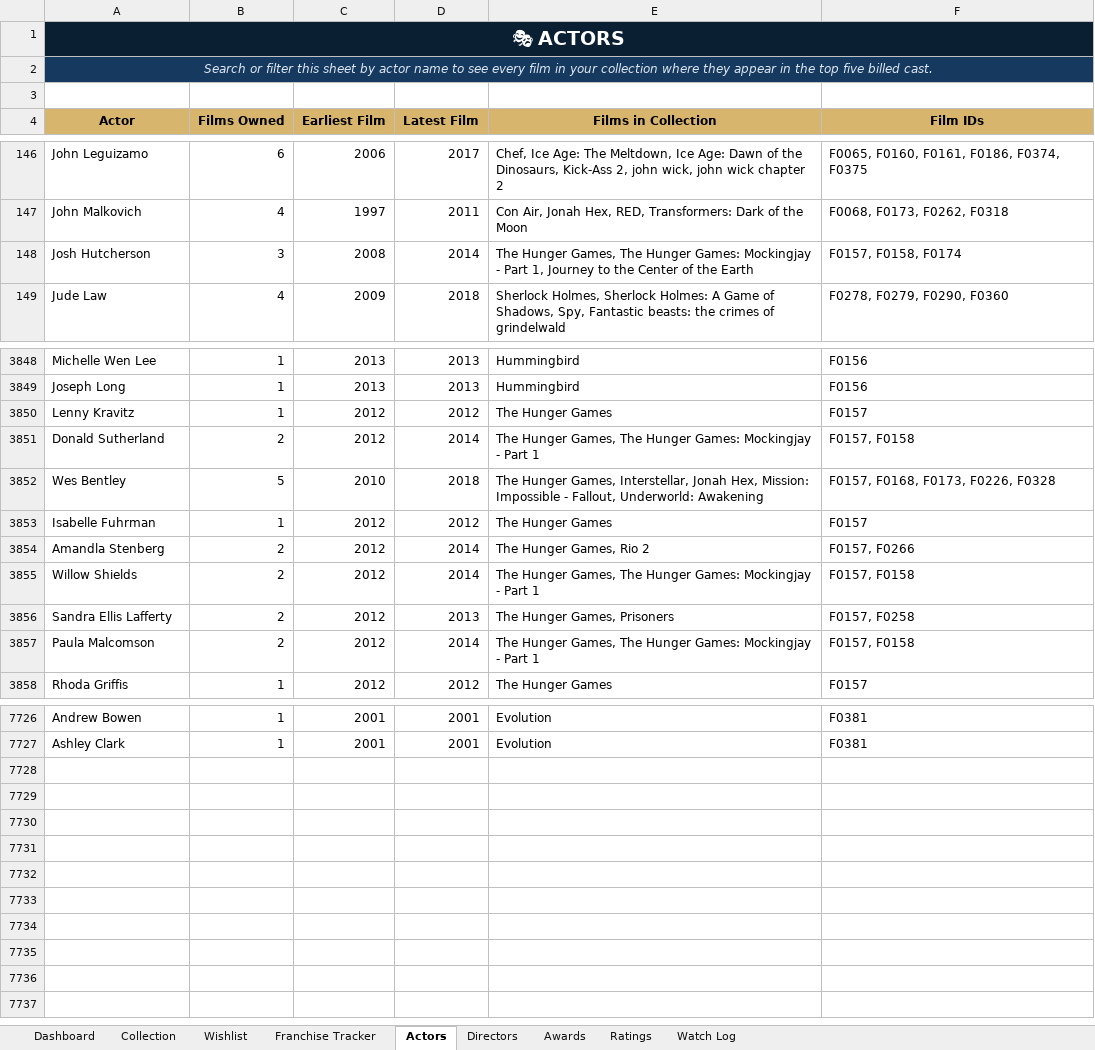
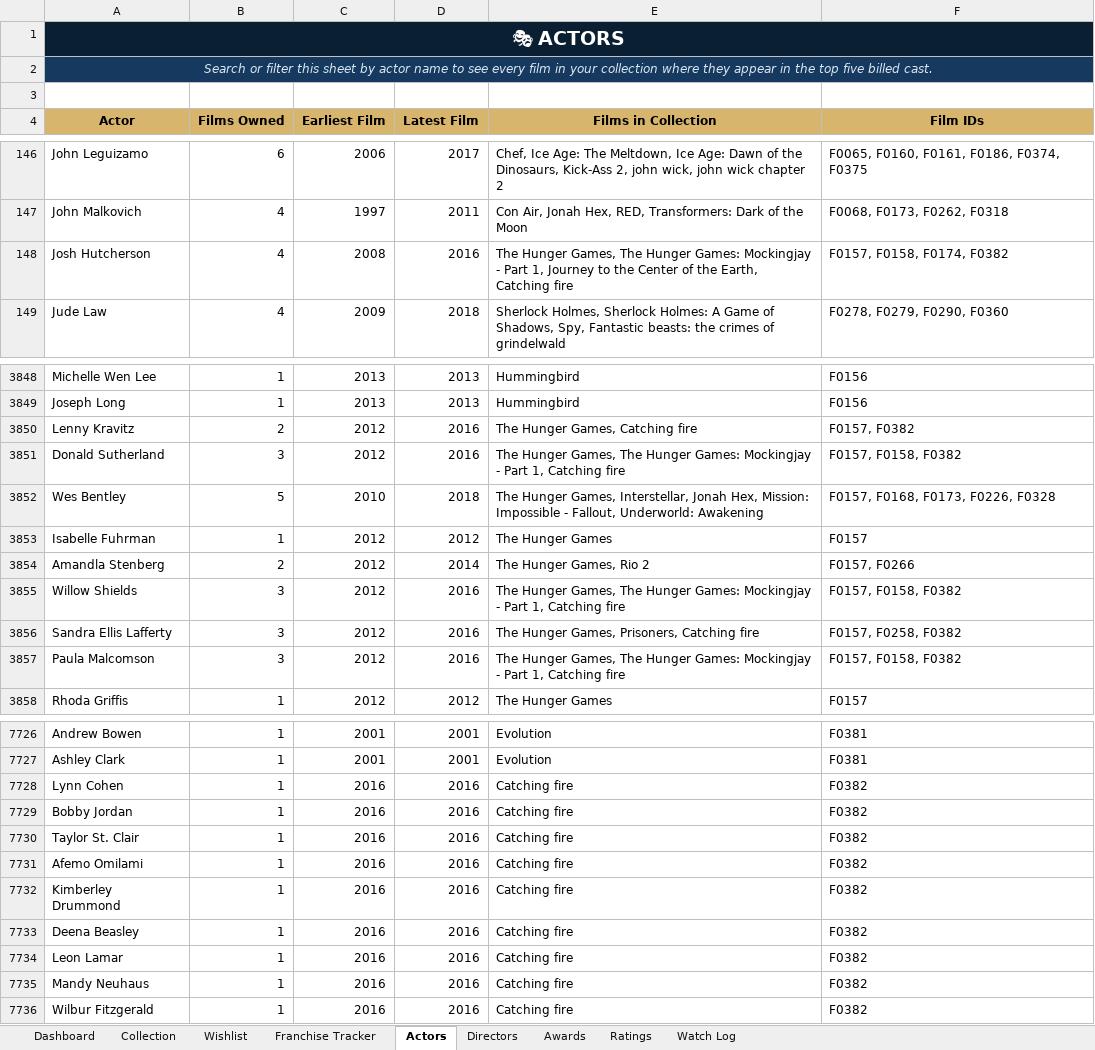
Before and after one commit to tingonting/Blu-ray-tracker, an Excel workbook: Blu-ray_Collection_Tracker_v5.0 3.xlsx, sheet Actors, drawn as a sheet; only a part is shown, gaps mark what is left out; values as stored, in another font and other column widths than the file's, no borders; the diff covers the shown part only; the diff names each change by its address in the sheet, - before the commit and + after, or states it on an @@ line.

Commit message:
Update collection — 2026-08-31 20:52

```diff
--- a/Blu-ray_Collection_Tracker_v5.0 3.xlsx (sheet Actors)
+++ b/Blu-ray_Collection_Tracker_v5.0 3.xlsx (sheet Actors)
-B148 (Films Owned): 3
+B148 (Films Owned): 4
-D148 (Latest Film): 2014
+D148 (Latest Film): 2016
-E148 (Films in Collection): …of the Earth
+E148 (Films in Collection): …of the Earth, Catching fire
-F148 (Film IDs): F0157, F0158, F0174
+F148 (Film IDs): F0157, F0158, F0174, F0382
-B3850 (Films Owned): 1
+B3850 (Films Owned): 2
-D3850 (Latest Film): 2012
+D3850 (Latest Film): 2016
-E3850 (Films in Collection): The Hunger Games
+E3850 (Films in Collection): The Hunger Games, Catching fire
-F3850 (Film IDs): F0157
+F3850 (Film IDs): F0157, F0382
-B3851 (Films Owned): 2
+B3851 (Films Owned): 3
-D3851 (Latest Film): 2014
+D3851 (Latest Film): 2016
-E3851 (Films in Collection): …- Part 1
+E3851 (Films in Collection): …- Part 1, Catching fire
-F3851 (Film IDs): F0157, F0158
+F3851 (Film IDs): F0157, F0158, F0382
-B3855:B3857 (Films Owned): 2
+B3855:B3857 (Films Owned): 3
-D3855 (Latest Film): 2014
+D3855 (Latest Film): 2016
-E3855 (Films in Collection): …- Part 1
+E3855 (Films in Collection): …- Part 1, Catching fire
-F3855 (Film IDs): F0157, F0158
+F3855 (Film IDs): F0157, F0158, F0382
-D3856 (Latest Film): 2013
+D3856 (Latest Film): 2016
-E3856 (Films in Collection): The Hunger Games, Prisoners
+E3856 (Films in Collection): The Hunger Games, Prisoners, Catching fire
-F3856 (Film IDs): F0157, F0258
+F3856 (Film IDs): F0157, F0258, F0382
-D3857 (Latest Film): 2014
+D3857 (Latest Film): 2016
-E3857 (Films in Collection): …- Part 1
+E3857 (Films in Collection): …- Part 1, Catching fire
-F3857 (Film IDs): F0157, F0158
+F3857 (Film IDs): F0157, F0158, F0382
+row 7728: Lynn Cohen | 1 | 2016 | 2016 | Catching fire | F0382
+row 7729: Bobby Jordan | 1 | 2016 | 2016 | Catching fire | F0382
+row 7730: Taylor St. Clair | 1 | 2016 | 2016 | Catching fire | F0382
+row 7731: Afemo Omilami | 1 | 2016 | 2016 | Catching fire | F0382
+row 7732: Kimberley Drummond | 1 | 2016 | 2016 | Catching fire | F0382
+row 7733: Deena Beasley | 1 | 2016 | 2016 | Catching fire | F0382
+row 7734: Leon Lamar | 1 | 2016 | 2016 | Catching fire | F0382
+row 7735: Mandy Neuhaus | 1 | 2016 | 2016 | Catching fire | F0382
+row 7736: Wilbur Fitzgerald | 1 | 2016 | 2016 | Catching fire | F0382
```
Also changed, not shown: 54 edited cells elsewhere in this sheet, sheet Collection, sheet Directors.
